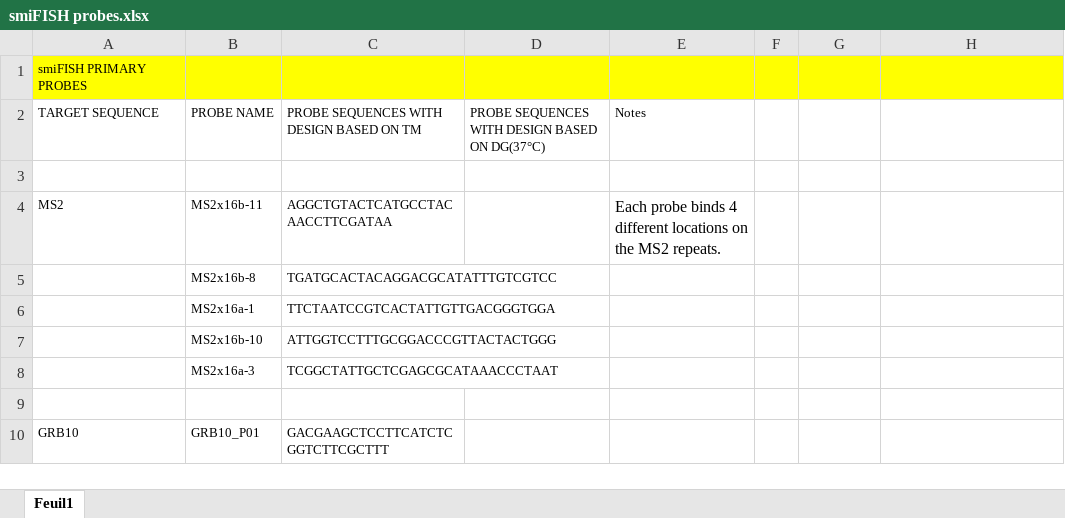
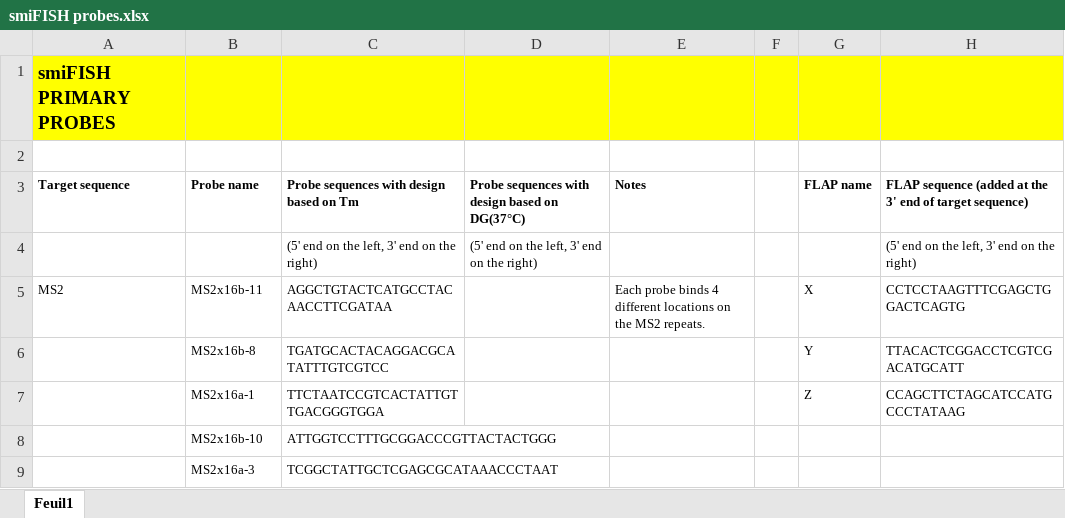
Before and after one commit to imcf/FISH_Quant, an Excel workbook: Oligostan/Documentation/smiFISH probes.xlsx, sheet Feuil1, drawn as a sheet; only a part is shown; the shorter side is filled out with more unchanged rows; values as stored, in another font and other column widths than the file's, no borders; removed rows and columns are numbered as before the commit, all else as after; the diff names each change by its address in the sheet, - before the commit and + after, or states it on an @@ line.

```diff
--- a/Oligostan/Documentation/smiFISH probes.xlsx (sheet Feuil1)
+++ b/Oligostan/Documentation/smiFISH probes.xlsx (sheet Feuil1)
-A1 bold: off
+A1 bold: on, text size: larger
-row 2: TARGET SEQUENCE | PROBE NAME | PROBE SEQUENCES WITH DESIGN BASED ON TM | PROBE SEQUENCES WITH DESIGN BASED ON DG(37°C) | Notes
+row 3: Target sequence | Probe name | Probe sequences with design based on Tm | Probe sequences with design based on DG(37°C) | Notes |  | FLAP name | FLAP sequence (added at the 3' end of target sequence)
+row 4:  |  | (5' end on the left, 3' end on the right) | (5' end on the left, 3' end on the right) |  |  |  | (5' end on the left, 3' end on the right)
@@ E5 text size: smaller @@
-G5: (empty)
+G5: X
-H5: (empty)
+H5: CCTCCTAAGTTTCGAGCTGGACTCAGTG
-G6: (empty)
+G6: Y
-H6: (empty)
+H6: TTACACTCGGACCTCGTCGACATGCATT
-G7: (empty)
+G7: Z
-H7: (empty)
+H7: CCAGCTTCTAGCATCCATGCCCTATAAG
```
Also changed, not shown: 1 other file.
